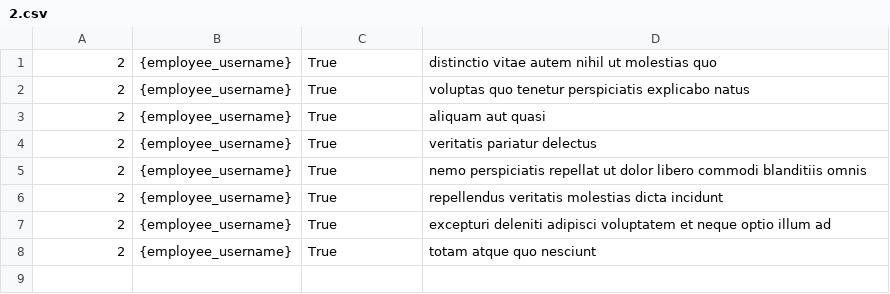
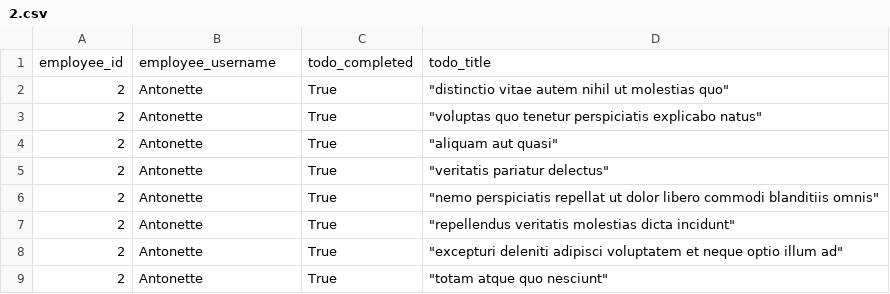
Before and after one commit to CamFav/holbertonschool-back-end, a CSV file: api/2.csv, drawn as a sheet.

```diff
--- a/api/2.csv
+++ b/api/2.csv
@@ -1,8 +1,9 @@
-2,{employee_username},True,distinctio vitae autem nihil ut molestias quo
-2,{employee_username},True,voluptas quo tenetur perspiciatis explicabo natus
-2,{employee_username},True,aliquam aut quasi
-2,{employee_username},True,veritatis pariatur delectus
-2,{employee_username},True,nemo perspiciatis repellat ut dolor libero commodi blanditiis omnis
-2,{employee_username},True,repellendus veritatis molestias dicta incidunt
-2,{employee_username},True,excepturi deleniti adipisci voluptatem et neque optio illum ad
-2,{employee_username},True,totam atque quo nesciunt
+employee_id,employee_username,todo_completed,todo_title
+2,Antonette,True,"""distinctio vitae autem nihil ut molestias quo"""
+2,Antonette,True,"""voluptas quo tenetur perspiciatis explicabo natus"""
+2,Antonette,True,"""aliquam aut quasi"""
+2,Antonette,True,"""veritatis pariatur delectus"""
+2,Antonette,True,"""nemo perspiciatis repellat ut dolor libero commodi blanditiis omnis"""
+2,Antonette,True,"""repellendus veritatis molestias dicta incidunt"""
+2,Antonette,True,"""excepturi deleniti adipisci voluptatem et neque optio illum ad"""
+2,Antonette,True,"""totam atque quo nesciunt"""
```
Also changed, not shown: 2 other files.
